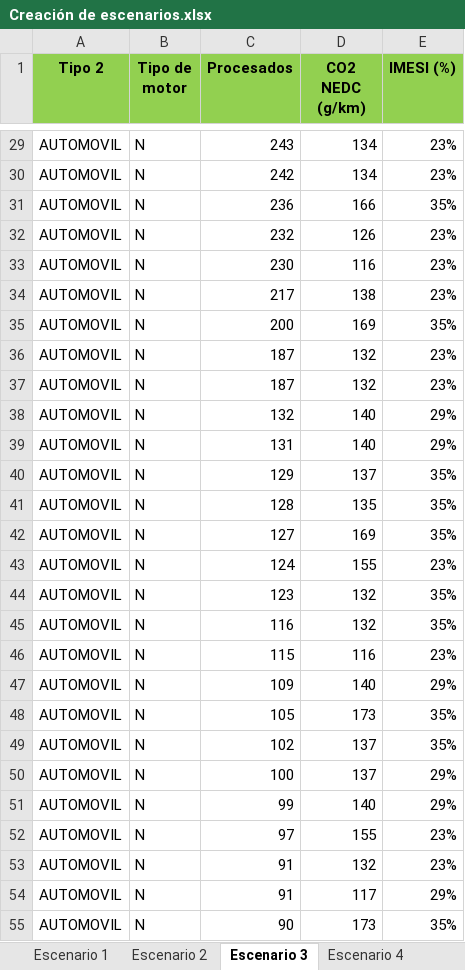
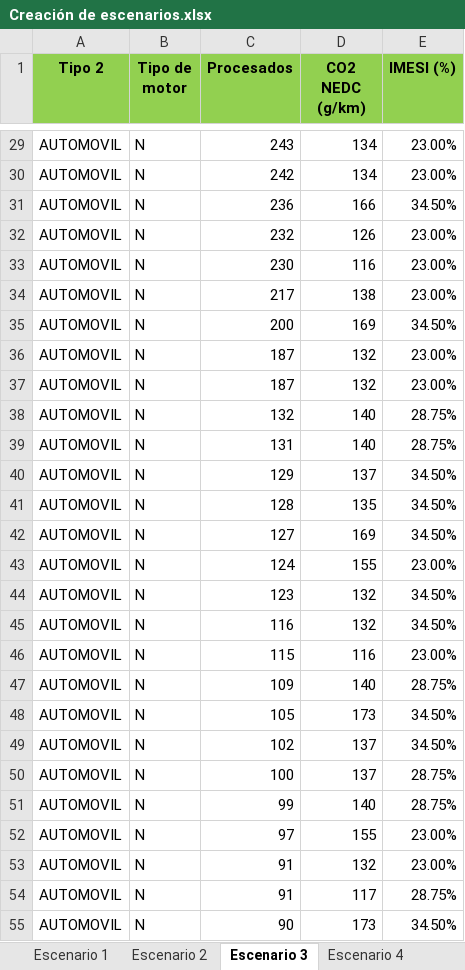
Before and after one commit to statues6001/TesisUY, an Excel workbook: Creación de escenarios.xlsx, sheet Escenario 3, drawn as a sheet; only a part is shown, gaps mark what is left out; values as stored, in another font and other column widths than the file's, no borders; charts and pictures not drawn; the diff covers the shown part only; the diff names each change by its address in the sheet, - before the commit and + after, or states it on an @@ line.

```diff
--- a/Creación de escenarios.xlsx (sheet Escenario 3)
+++ b/Creación de escenarios.xlsx (sheet Escenario 3)
-E29:E30 (IMESI (%)): 23%
+E29:E30 (IMESI (%)): 23.00%
-E31 (IMESI (%)): 35%
+E31 (IMESI (%)): 34.50%
-E32:E34 (IMESI (%)): 23%
+E32:E34 (IMESI (%)): 23.00%
-E35 (IMESI (%)): 35%
+E35 (IMESI (%)): 34.50%
-E36:E37 (IMESI (%)): 23%
+E36:E37 (IMESI (%)): 23.00%
-E38:E39 (IMESI (%)): 29%
+E38:E39 (IMESI (%)): 28.75%
-E40:E42 (IMESI (%)): 35%
+E40:E42 (IMESI (%)): 34.50%
-E43 (IMESI (%)): 23%
+E43 (IMESI (%)): 23.00%
-E44:E45 (IMESI (%)): 35%
+E44:E45 (IMESI (%)): 34.50%
-E46 (IMESI (%)): 23%
+E46 (IMESI (%)): 23.00%
-E47 (IMESI (%)): 29%
+E47 (IMESI (%)): 28.75%
-E48:E49 (IMESI (%)): 35%
+E48:E49 (IMESI (%)): 34.50%
-E50:E51 (IMESI (%)): 29%
+E50:E51 (IMESI (%)): 28.75%
-E52:E53 (IMESI (%)): 23%
+E52:E53 (IMESI (%)): 23.00%
-E54 (IMESI (%)): 29%
+E54 (IMESI (%)): 28.75%
-E55 (IMESI (%)): 35%
+E55 (IMESI (%)): 34.50%
```
Also changed, not shown: 493 edited cells elsewhere in this sheet, sheet Escenario 1, sheet Descripción de escenarios, formulas that keep their value, charts or pictures, Datos CO2 vs IMESI 2023.xlsx, 5 other files.
